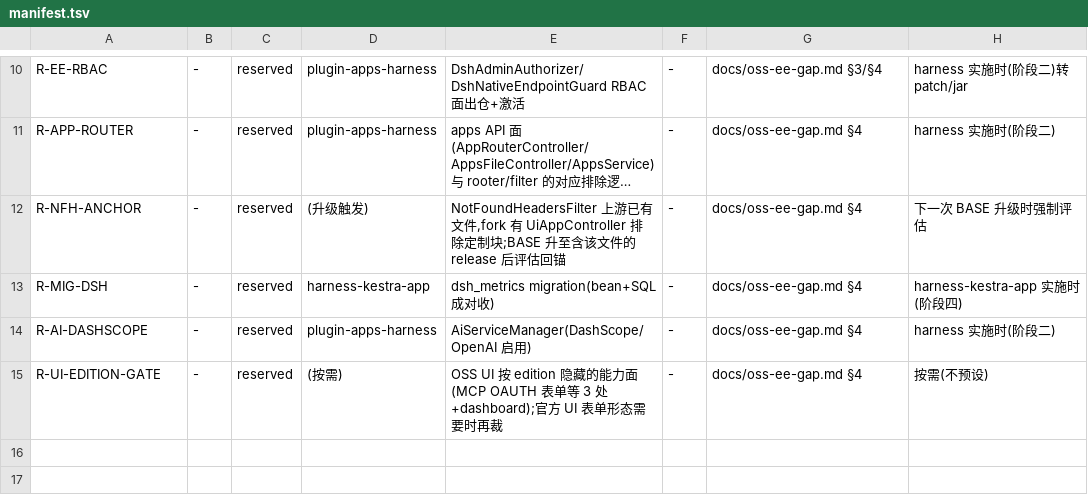
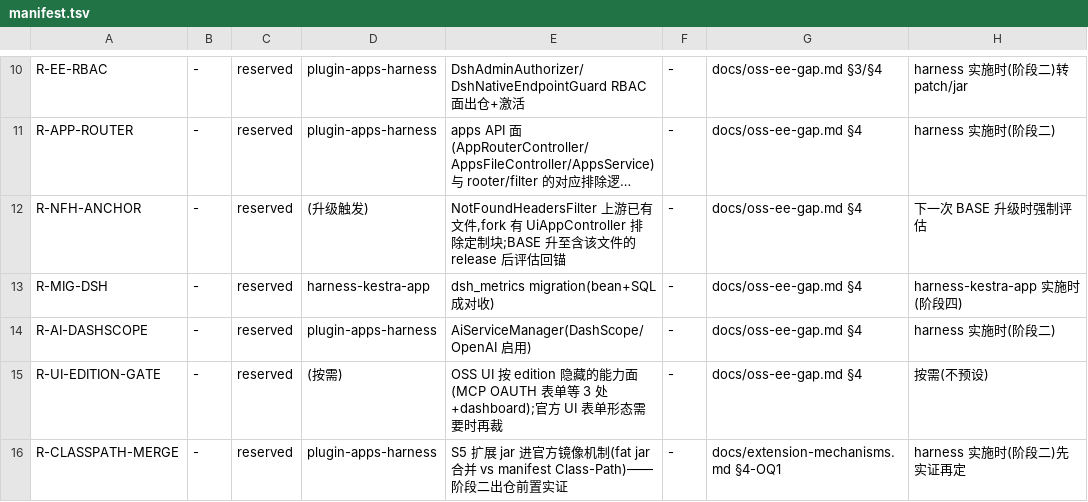
Before and after one commit to ai-specs/kestra-overlay, a TSV file: patches/manifest.tsv, drawn as a sheet; only a part is shown, gaps mark what is left out; long unchanged cells end in …; the diff names each change by its address in the sheet, - before the commit and + after, or states it on an @@ line.

Commit message:
docs(mechanisms): extension principles — compile/restart/external-jar matrix
Records the root-question investigation for architecture-capability extension,
all evidence from BASE v2.0.5 source:
- F1 process shape: /app/kestra is a selfrun shadow fat jar launched via
  'java -jar $0' — classpath is the fat jar alone; official Dockerfile's only
  injection point is plugins/ (no libs convention)
- F2 beans are set at startup: Micronaut reads the classpath bean index
  (annotation-processor output, shadowJar mergeServiceFiles); no runtime bean
  registration anywhere in OSS -> every bean-level change needs a restart
- F3 plugin system is isolated from the bean graph: PluginClassLoader
  reflective instantiation, zero Micronaut references in scanner/registry;
  plugins/ cannot carry webserver @Controller/@Filter; runtime API install is
  auto-install gated (EE-only) so OSS plugin changes still need restart
- six-channel matrix (patch / classpath jar / plugins dir / deploy config /
  runtime settings / runtime data) x compile x jar x restart x effect timing,
  each with file:line evidence
- OQ1/R-CLASSPATH-MERGE: how an S5 jar enters the official image (fat-jar
  merge vs manifest Class-Path) — must be proven before phase-2 harness work;
  OQ2 same-package shadowing untested

```diff
--- a/patches/manifest.tsv
+++ b/patches/manifest.tsv
+row 16: R-CLASSPATH-MERGE | - | reserved | plugin-apps-harness | S5 扩展 jar 进官方镜像机制(fat jar 合并 vs manifest Class-Path)——阶段二出仓前置实证 | - | docs/extension-mechanisms.md §4-OQ1 | harness 实施时(阶段二)先实证再定
```
Also changed, not shown: 4 other files.
